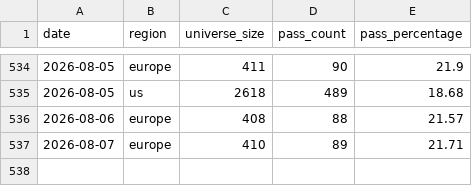
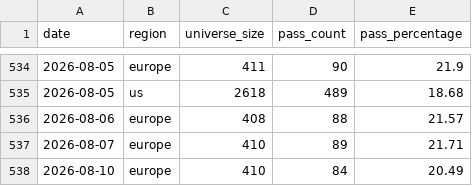
Before and after one commit to petrovmiroslav0107-alt/github.com-petrovmiroslav0107-minervini-breadth, a CSV file: output/breadth_log.csv, drawn as a sheet; only a part is shown, gaps mark what is left out.

```diff
--- a/output/breadth_log.csv
+++ b/output/breadth_log.csv
@@ -537 +537,2 @@ date,region,universe_size,pass_count,pass_percentage
 2026-08-07,europe,410,89,21.71
+2026-08-10,europe,410,84,20.49
```
Also changed, not shown: output/europe_by_exchange.csv, output/quality/data_quality_log.csv, 1 other file.
